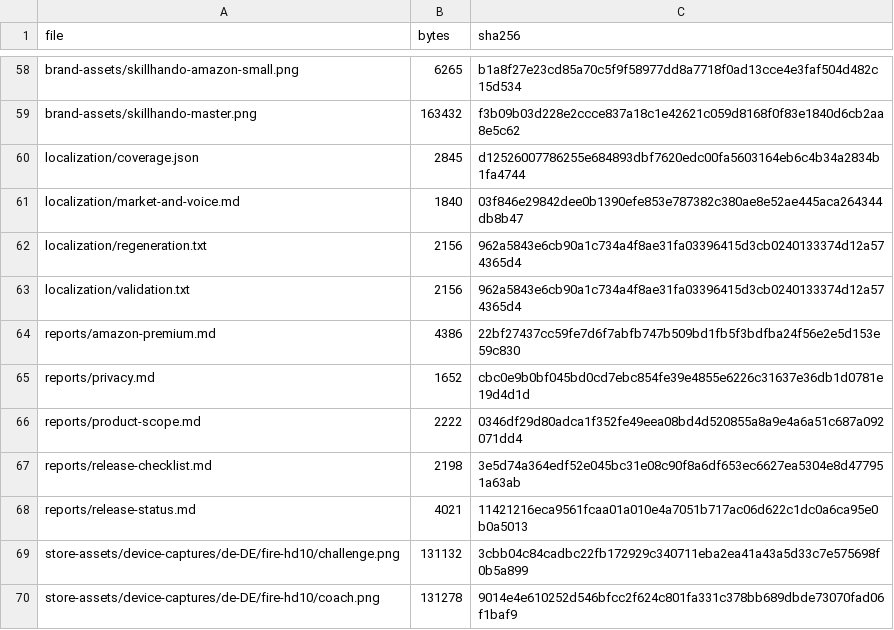
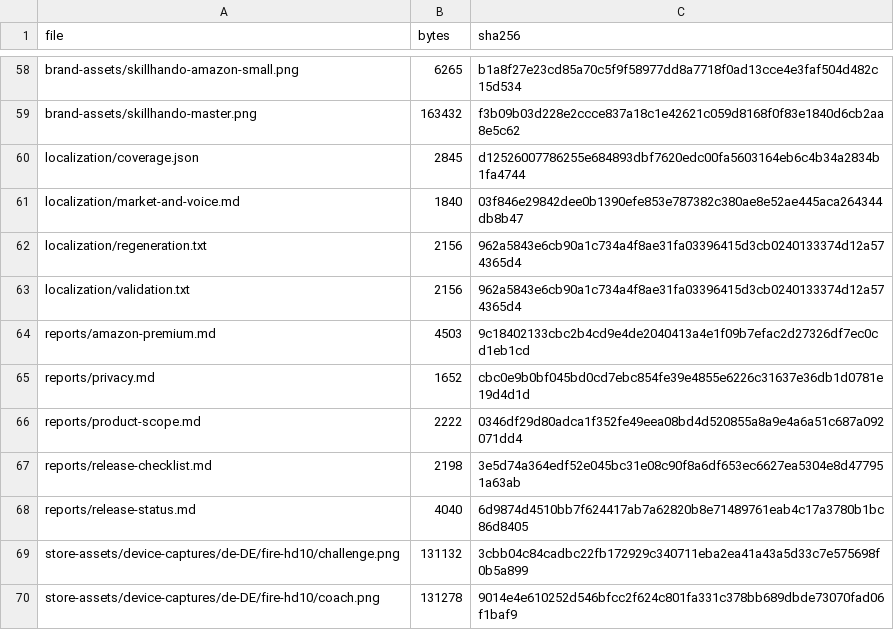
Before and after one commit to lanray07/SkillHando, a CSV file: deliverables/DELIVERABLES_MANIFEST.csv, drawn as a sheet; only a part is shown, gaps mark what is left out.

```diff
--- a/deliverables/DELIVERABLES_MANIFEST.csv
+++ b/deliverables/DELIVERABLES_MANIFEST.csv
@@ -63,3 +63,3 @@ localization/regeneration.txt,2156,962a5843e6cb90a1c734a4f8ae31fa03396415d3cb024
 localization/validation.txt,2156,962a5843e6cb90a1c734a4f8ae31fa03396415d3cb0240133374d12a574365d4
-reports/amazon-premium.md,4386,22bf27437cc59fe7d6f7abfb747b509bd1fb5f3bdfba24f56e2e5d153e59c830
+reports/amazon-premium.md,4503,9c18402133cbc2b4cd9e4de2040413a4e1f09b7efac2d27326df7ec0cd1eb1cd
 reports/privacy.md,1652,cbc0e9b0bf045bd0cd7ebc854fe39e4855e6226c31637e36db1d0781e19d4d1d
@@ -67,3 +67,3 @@ reports/product-scope.md,2222,0346df29d80adca1f352fe49eea08bd4d520855a8a9e4a6a51
 reports/release-checklist.md,2198,3e5d74a364edf52e045bc31e08c90f8a6df653ec6627ea5304e8d477951a63ab
-reports/release-status.md,4021,11421216eca9561fcaa01a010e4a7051b717ac06d622c1dc0a6ca95e0b0a5013
+reports/release-status.md,4040,6d9874d4510bb7f624417ab7a62820b8e71489761eab4c17a3780b1bc86d8405
 store-assets/device-captures/de-DE/fire-hd10/challenge.png,131132,3cbb04c84cadbc22fb172929c340711eba2ea41a43a5d33c7e575698f0b5a899
```
Also changed, not shown: 2 other files.
